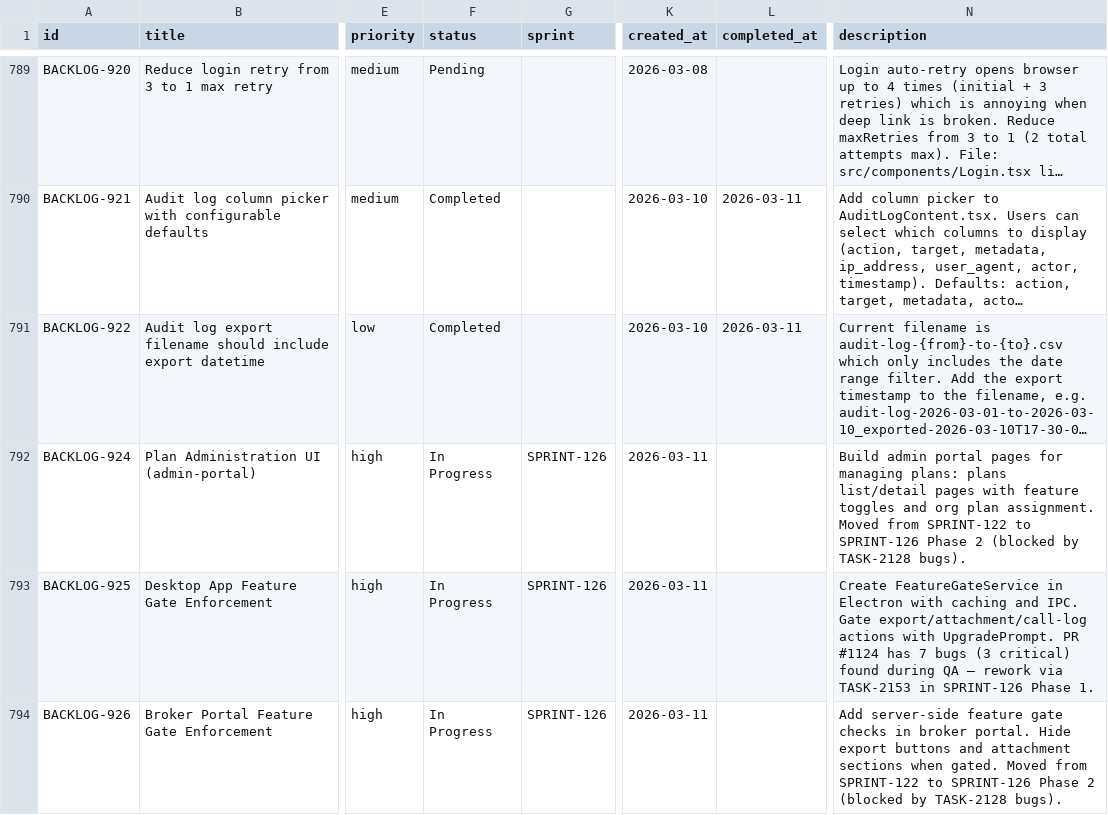
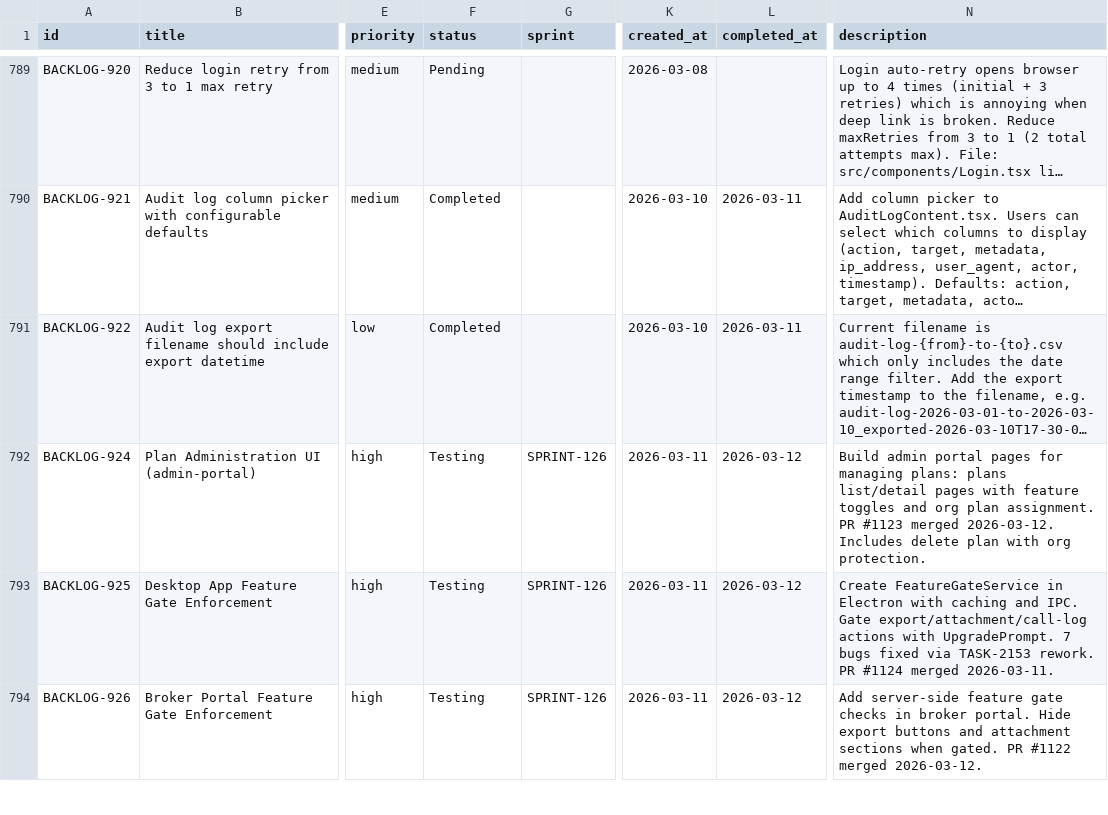
Before and after one commit to 5hdaniel/Mad, a CSV file: .claude/plans/backlog/data/backlog.csv, drawn as a sheet; only a part is shown, gaps mark what is left out; long unchanged cells end in …; the diff covers the shown part only; the diff names each change by its address in the sheet, - before the commit and + after, or states it on an @@ line.

```diff
--- a/.claude/plans/backlog/data/backlog.csv
+++ b/.claude/plans/backlog/data/backlog.csv
-F792:F794 (status): In Progress
+F792:F794 (status): Testing
-L792:L794 (completed_at): (empty)
+L792:L794 (completed_at): 2026-03-12
-N792 (description): …plan assignment. Moved from SPRINT-122 to SPRINT-126 Phase 2 (blocked by TASK-2128 bugs).
+N792 (description): …plan assignment. PR #1123 merged 2026-03-12. Includes delete plan with org protection.
-N793 (description): …with UpgradePrompt. PR #1124 has 7 bugs (3 critical) found during QA — rework via TASK-2153 in SPRINT-126 Phase 1.
+N793 (description): …with UpgradePrompt. 7 bugs fixed via TASK-2153 rework. PR #1124 merged 2026-03-11.
-N794 (description): …when gated. Moved from SPRINT-122 to SPRINT-126 Phase 2 (blocked by TASK-2128 bugs).
+N794 (description): …when gated. PR #1122 merged 2026-03-12.
```
Also changed, not shown: 1 added row and 3 edited cells elsewhere in this file, .claude/plans/backlog/data/changelog.csv, .claude/plans/backlog/data/sprints.csv, 8 other files.
